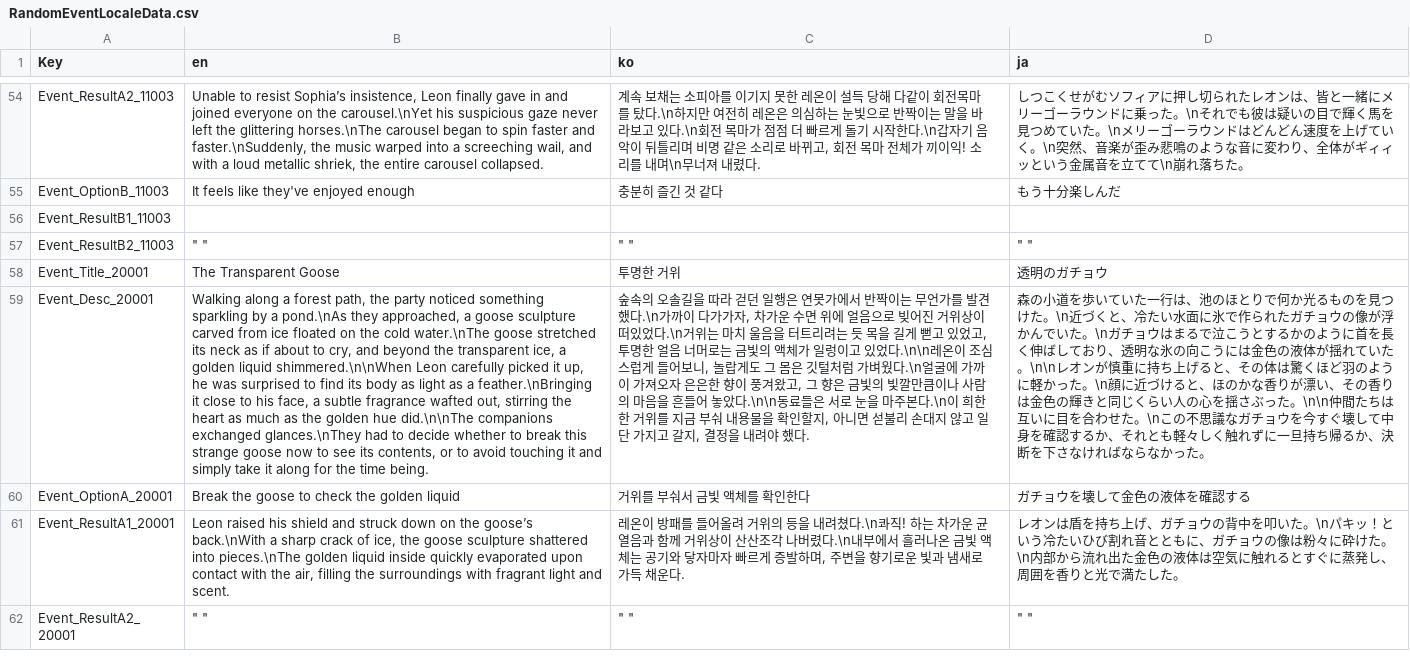
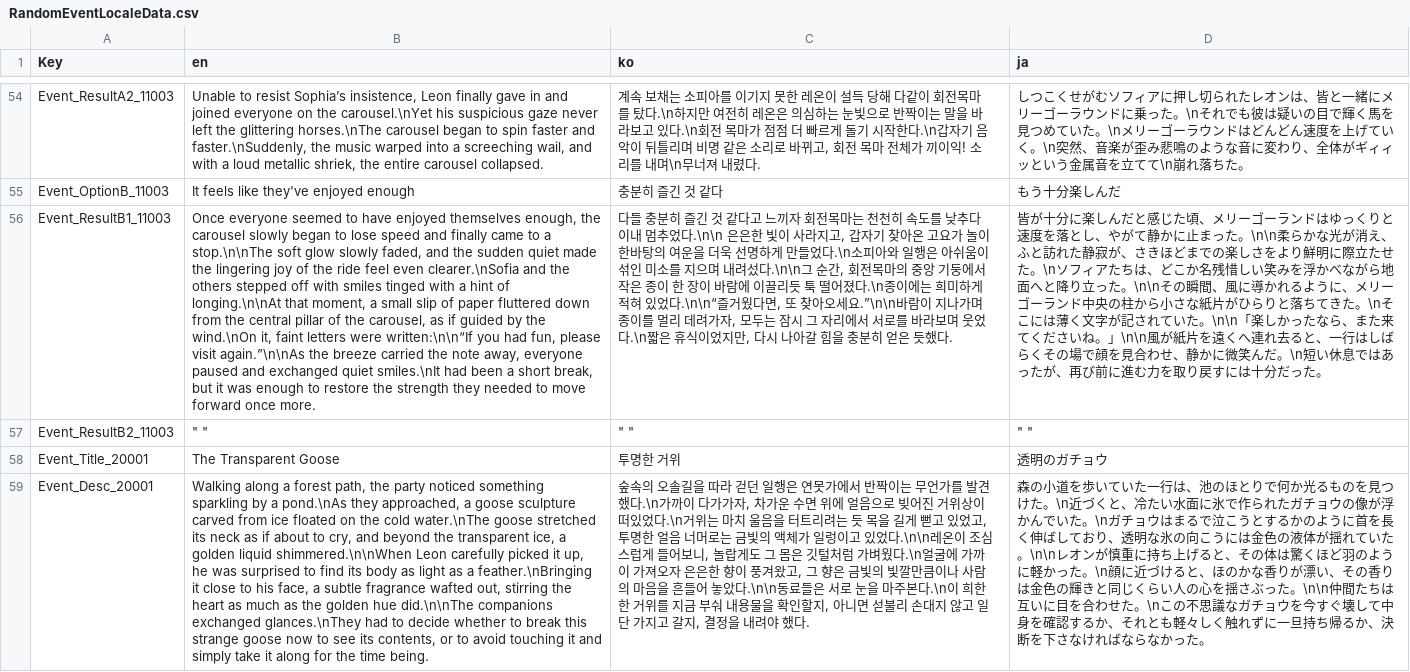
Before and after one commit to The-Fable-Unwritten-Final/The_Fable_Unwritten, a CSV file: Assets/Resources/ExternalFiles/RandomEventLocaleData.csv, drawn as a sheet; only a part is shown, gaps mark what is left out; the shorter side is filled out with more unchanged rows; the diff names each change by its address in the sheet, - before the commit and + after, or states it on an @@ line.

Commit message:
[Fix] Random event selection bug fix.
- 선택지를 빠르게 클릭 시 이중으로 텍스트가 출력 버그 해결
- 반복 선택지 이벤트에서 일부 텍스트 표기 및 결과 출력이 어색하게 되는 현상 해결

```diff
--- a/Assets/Resources/ExternalFiles/RandomEventLocaleData.csv
+++ b/Assets/Resources/ExternalFiles/RandomEventLocaleData.csv
-B56 (en): (empty)
+B56 (en): Once everyone seemed to have enjoyed themselves enough, the carousel slowly began to lose speed and finally came to a stop.\n\nThe soft glow slowly faded, and the sudden quiet made the lingering joy of the ride feel even clearer.\nSofia and the others stepped off with smiles tinged with a hint of longing.\n\nAt that moment, a small slip of paper fluttered down from the central pillar of the carousel, as if guided by the wind.\nOn it, faint letters were written:\n\n“If you had fun, please visit again.”\n\nAs the breeze carried the note away, everyone paused and exchanged quiet smiles.\nIt had been a short break, but it was enough to restore the strength they needed to move forward once more.
-C56 (ko): (empty)
+C56 (ko): 다들 충분히 즐긴 것 같다고 느끼자 회전목마는 천천히 속도를 낮추다 이내 멈추었다.\n\n 은은한 빛이 사라지고, 갑자기 찾아온 고요가 놀이 한바탕의 여운을 더욱 선명하게 만들었다.\n소피아와 일행은 아쉬움이 섞인 미소를 지으며 내려섰다.\n\n그 순간, 회전목마의 중앙 기둥에서 작은 종이 한 장이 바람에 이끌리듯 툭 떨어졌다.\n종이에는 희미하게 적혀 있었다.\n\n“즐거웠다면, 또 찾아오세요.”\n\n바람이 지나가며 종이를 멀리 데려가자, 모두는 잠시 그 자리에서 서로를 바라보며 웃었다.\n짧은 휴식이었지만, 다시 나아갈 힘을 충분히 얻은 듯했다.
-D56 (ja): (empty)
+D56 (ja): 皆が十分に楽しんだと感じた頃、メリーゴーランドはゆっくりと速度を落とし、やがて静かに止まった。\n\n柔らかな光が消え、ふと訪れた静寂が、さきほどまでの楽しさをより鮮明に際立たせた。\nソフィアたちは、どこか名残惜しい笑みを浮かべながら地面へと降り立った。\n\nその瞬間、風に導かれるように、メリーゴーランド中央の柱から小さな紙片がひらりと落ちてきた。\nそこには薄く文字が記されていた。\n\n「楽しかったなら、また来てくださいね。」\n\n風が紙片を遠くへ連れ去ると、一行はしばらくその場で顔を見合わせ、静かに微笑んだ。\n短い休息ではあったが、再び前に進む力を取り戻すには十分だった。
```
Also changed, not shown: 1 other file.
